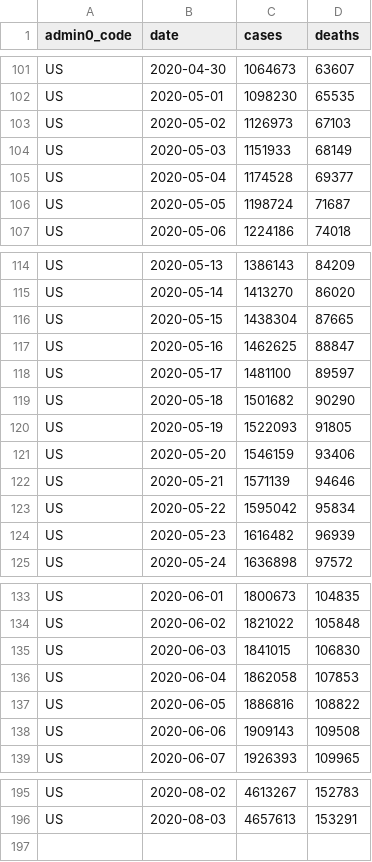
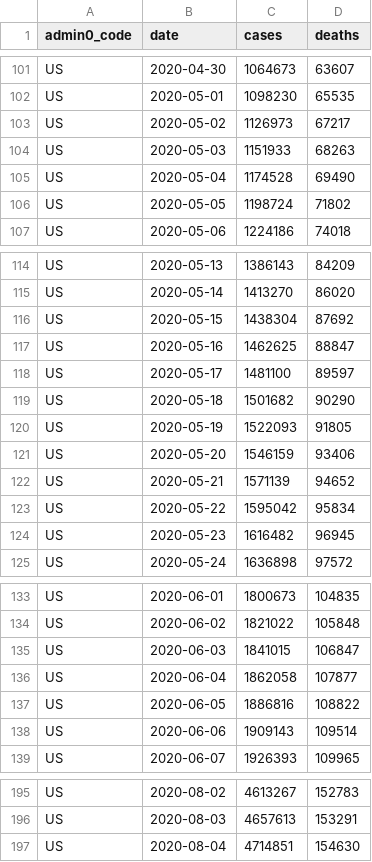
Before and after one commit to covid-open-data/xform-casecount-us-jhu, a CSV file: output/admin0/US.csv, drawn as a sheet; only a part is shown, gaps mark what is left out; the diff covers the shown part only.

```diff
--- a/output/admin0/US.csv
+++ b/output/admin0/US.csv
@@ -102,6 +102,6 @@ US,2020-04-30,1064673,63607
 US,2020-05-01,1098230,65535
-US,2020-05-02,1126973,67103
-US,2020-05-03,1151933,68149
-US,2020-05-04,1174528,69377
-US,2020-05-05,1198724,71687
+US,2020-05-02,1126973,67217
+US,2020-05-03,1151933,68263
+US,2020-05-04,1174528,69490
+US,2020-05-05,1198724,71802
 US,2020-05-06,1224186,74018
@@ -115,3 +115,3 @@ US,2020-05-13,1386143,84209
 US,2020-05-14,1413270,86020
-US,2020-05-15,1438304,87665
+US,2020-05-15,1438304,87692
 US,2020-05-16,1462625,88847
@@ -121,5 +121,5 @@ US,2020-05-19,1522093,91805
 US,2020-05-20,1546159,93406
-US,2020-05-21,1571139,94646
+US,2020-05-21,1571139,94652
 US,2020-05-22,1595042,95834
-US,2020-05-23,1616482,96939
+US,2020-05-23,1616482,96945
 US,2020-05-24,1636898,97572
@@ -134,6 +134,6 @@ US,2020-06-01,1800673,104835
 US,2020-06-02,1821022,105848
-US,2020-06-03,1841015,106830
-US,2020-06-04,1862058,107853
+US,2020-06-03,1841015,106847
+US,2020-06-04,1862058,107877
 US,2020-06-05,1886816,108822
-US,2020-06-06,1909143,109508
+US,2020-06-06,1909143,109514
 US,2020-06-07,1926393,109965
@@ -196 +196,2 @@ US,2020-08-02,4613267,152783
 US,2020-08-03,4657613,153291
+US,2020-08-04,4714851,154630
```
Also changed, not shown: 1 edited cell elsewhere in this file, output/admin1/US.csv.
